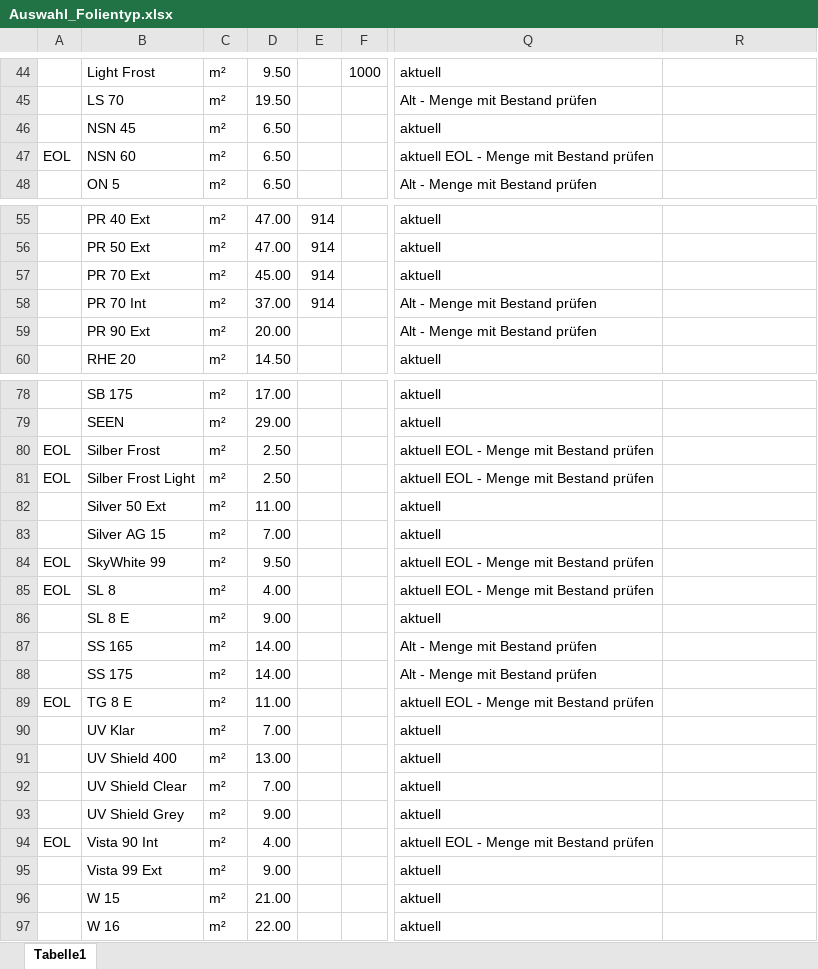
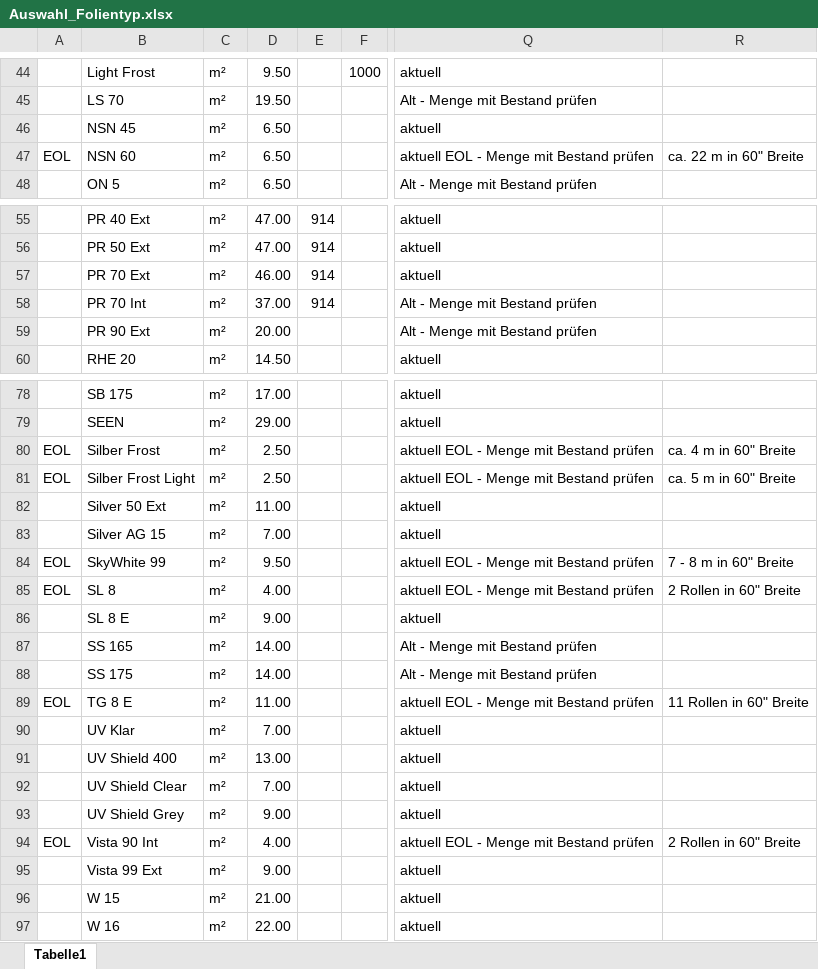
Before and after one commit to kinglongman/schnitt, an Excel workbook: Auswahl_Folientyp.xlsx, sheet Tabelle1, drawn as a sheet; only a part is shown, gaps mark what is left out; values as stored, in another font and other column widths than the file's, no cell formats; the diff covers the shown part only; the diff names each change by its address in the sheet, - before the commit and + after, or states it on an @@ line.

```diff
--- a/Auswahl_Folientyp.xlsx (sheet Tabelle1)
+++ b/Auswahl_Folientyp.xlsx (sheet Tabelle1)
-R47: (empty)
+R47: ca. 22 m in 60" Breite
-D57: 45.00
+D57: 46.00
-R80: (empty)
+R80: ca. 4 m in 60" Breite
-R81: (empty)
+R81: ca. 5 m in 60" Breite
-R84: (empty)
+R84: 7 - 8 m in 60" Breite
-R85: (empty)
+R85: 2 Rollen in 60" Breite
-R89: (empty)
+R89: 11 Rollen in 60" Breite
-R94: (empty)
+R94: 2 Rollen in 60" Breite
```
Also changed, not shown: 11 edited cells elsewhere in this sheet, cell formats.
